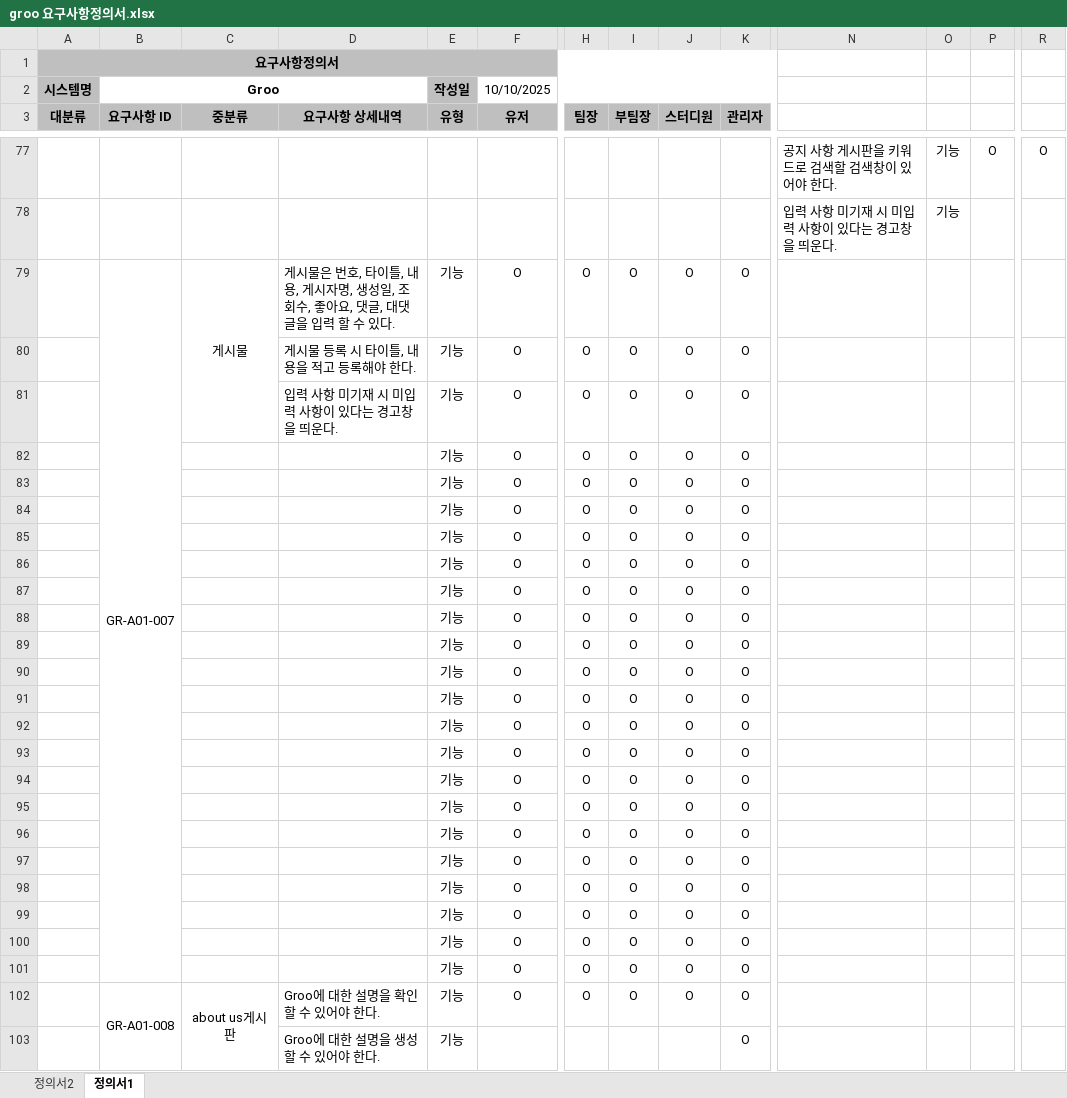
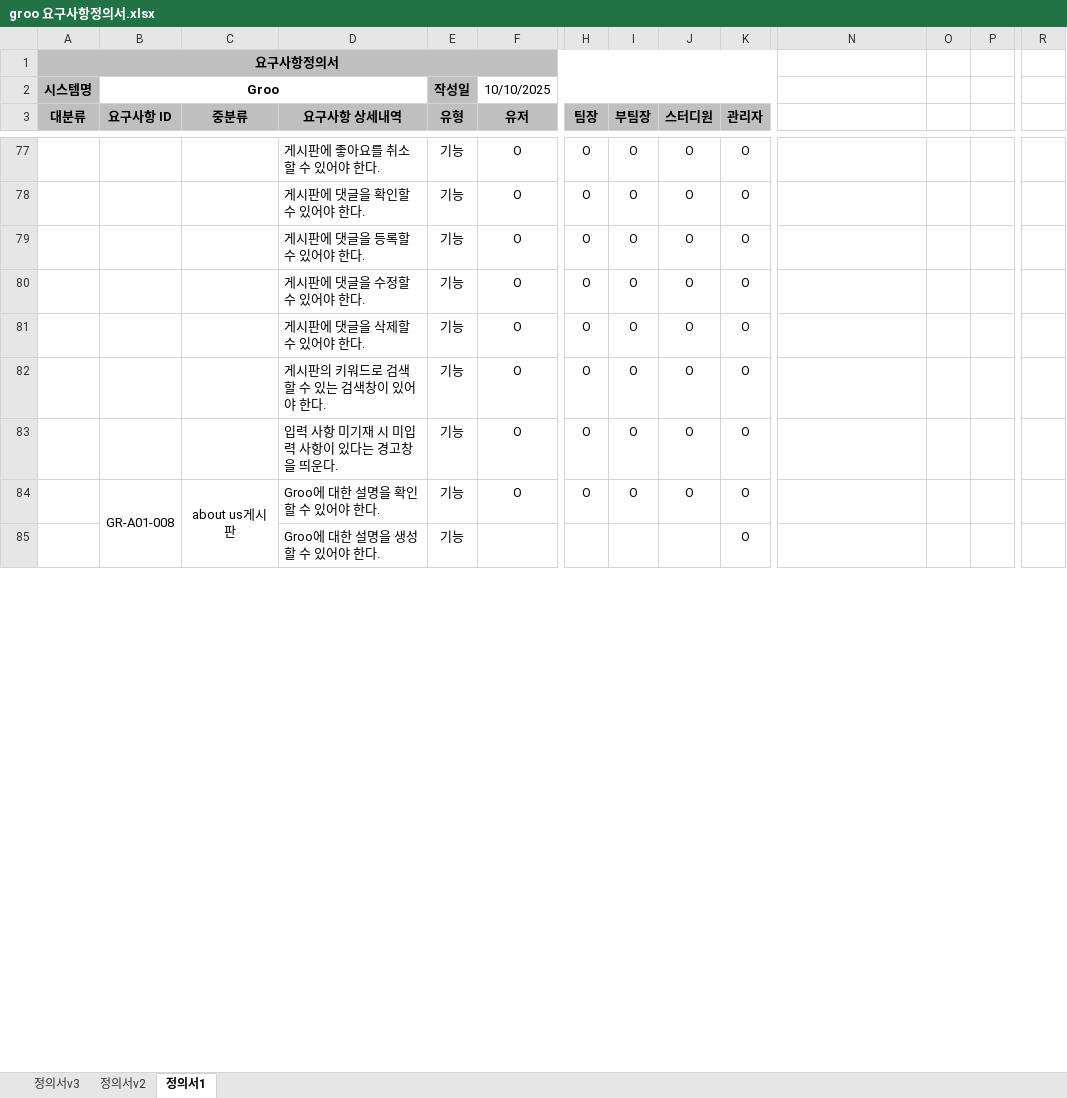
Before and after one commit to cwh0204/servlet_middle_project, an Excel workbook: groo 산출물/groo 요구사항정의서.xlsx, sheet 정의서1, drawn as a sheet; only a part is shown, gaps mark what is left out; values as stored, in another font and other column widths than the file's, no borders; removed rows and columns are numbered as before the commit, all else as after; rows hold the shown columns only; the diff covers the shown part only; the diff names each change by its address in the sheet, - before the commit and + after, or states it on an @@ line.

Commit message:
요구사항 정의서 + 테이블 정의서

```diff
--- a/groo 산출물/groo 요구사항정의서.xlsx (sheet 정의서1)
+++ b/groo 산출물/groo 요구사항정의서.xlsx (sheet 정의서1)
-sheet tab: 정의서2
+sheet tab: 정의서v2
+sheet tab: 정의서v3
-row 77:  |  |  |  |  |  |  |  |  |  | 공지 사항 게시판을 키워드로 검색할 검색창이 있어야 한다. | 기능 | O | O
-row 78:  |  |  |  |  |  |  |  |  |  | 입력 사항 미기재 시 미입력 사항이 있다는 경고창을 띄운다. | 기능
+row 77:  |  |  | 게시판에 좋아요를 취소할 수 있어야 한다. | 기능 | O | O | O | O | O
-B78 (요구사항 ID): GR-A01-007
+B78 (요구사항 ID): (empty)
-B79:B101 merged
-C78 (중분류): 게시물
+C78 (중분류): (empty)
-C79:C81 merged
-D78 (요구사항 상세내역): 게시물은 번호, 타이틀, 내용, 게시자명, 생성일, 조회수, 좋아요, 댓글, 대댓글을 입력 할 수 있다.
+D78 (요구사항 상세내역): 게시판에 댓글을 확인할 수 있어야 한다.
-D79 (요구사항 상세내역): 게시물 등록 시 타이틀, 내용을 적고 등록해야 한다.
+D79 (요구사항 상세내역): 게시판에 댓글을 등록할 수 있어야 한다.
+row 80:  |  |  | 게시판에 댓글을 수정할 수 있어야 한다. | 기능 | O | O | O | O | O
+row 81:  |  |  | 게시판에 댓글을 삭제할 수 있어야 한다. | 기능 | O | O | O | O | O
+row 82:  |  |  | 게시판의 키워드로 검색할 수 있는 검색창이 있어야 한다. | 기능 | O | O | O | O | O
-row 82:  |  |  |  | 기능 | O | O | O | O | O
-row 83:  |  |  |  | 기능 | O | O | O | O | O
-row 84:  |  |  |  | 기능 | O | O | O | O | O
-row 85:  |  |  |  | 기능 | O | O | O | O | O
-row 86:  |  |  |  | 기능 | O | O | O | O | O
-row 87:  |  |  |  | 기능 | O | O | O | O | O
-row 88:  |  |  |  | 기능 | O | O | O | O | O
-row 89:  |  |  |  | 기능 | O | O | O | O | O
-row 90:  |  |  |  | 기능 | O | O | O | O | O
-row 91:  |  |  |  | 기능 | O | O | O | O | O
-row 92:  |  |  |  | 기능 | O | O | O | O | O
-row 93:  |  |  |  | 기능 | O | O | O | O | O
-row 94:  |  |  |  | 기능 | O | O | O | O | O
-row 95:  |  |  |  | 기능 | O | O | O | O | O
-row 96:  |  |  |  | 기능 | O | O | O | O | O
-row 97:  |  |  |  | 기능 | O | O | O | O | O
-row 98:  |  |  |  | 기능 | O | O | O | O | O
-row 99:  |  |  |  | 기능 | O | O | O | O | O
-row 100:  |  |  |  | 기능 | O | O | O | O | O
-row 101:  |  |  |  | 기능 | O | O | O | O | O
```
Also changed, not shown: 21 added rows, 61 removed rows, 71 edited cells and merged cells elsewhere in this sheet, sheet 정의서v2.
